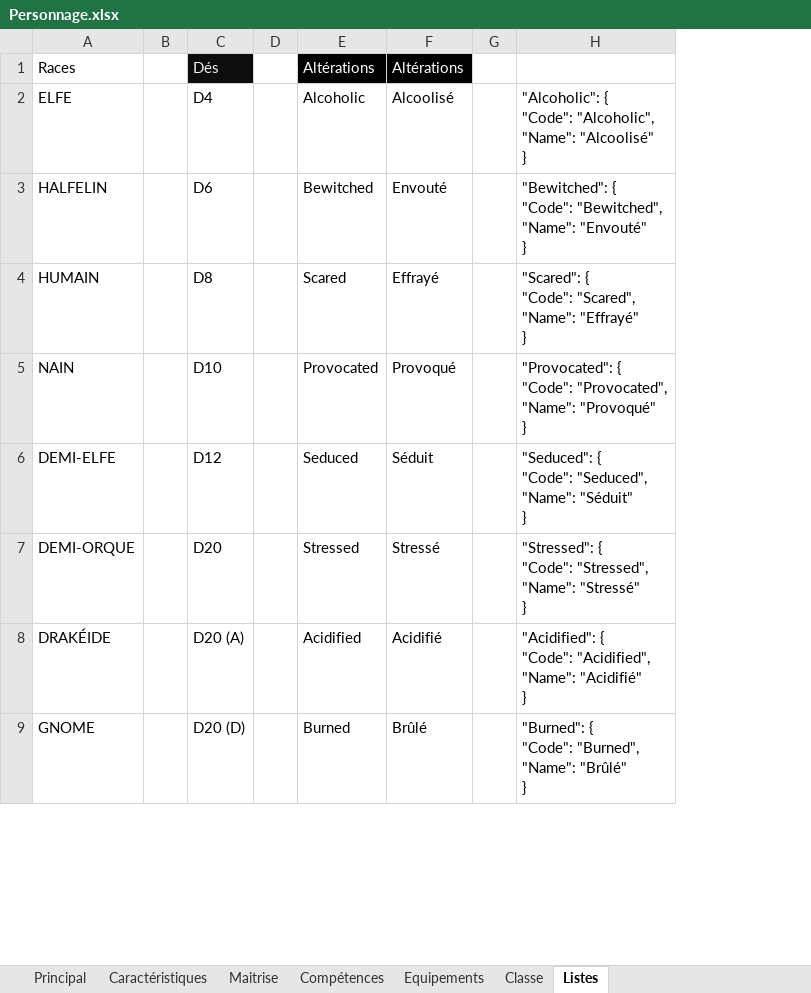
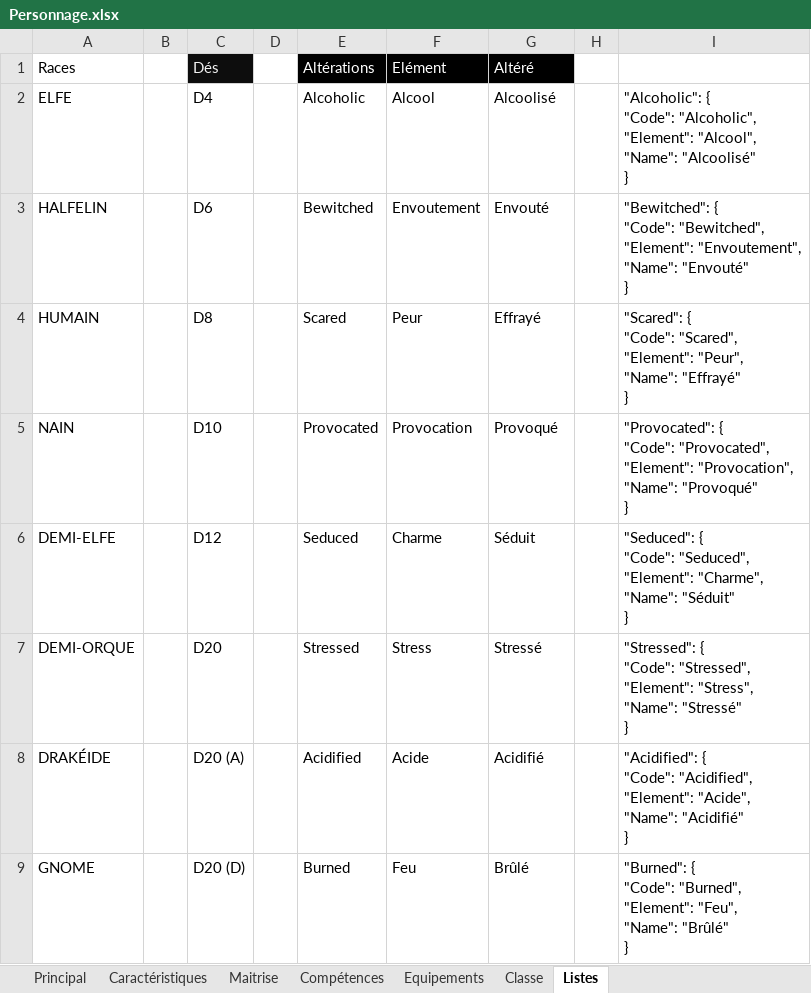
Before and after one commit to loicbroche/rpg-manager, an Excel workbook: Personnage.xlsx, sheet Listes, drawn as a sheet; only a part is shown; values as stored, in another font and other column widths than the file's, no borders; table styles not drawn; removed rows and columns are numbered as before the commit, all else as after; ↵ is a line break in a cell; the diff names each change by its address in the sheet, - before the commit and + after, or states it on an @@ line.

```diff
--- a/Personnage.xlsx (sheet Listes)
+++ b/Personnage.xlsx (sheet Listes)
+column F (Elément), rows 2-9: Alcool | Envoutement | Peur | Provocation | Charme | Stress | Acide | Feu
-column H, rows 2-9: "Alcoholic": { ↵ "Code": "Alcoholic", ↵ "Name": "Alcoolisé" ↵ } | "Bewitched": { ↵ "Code": "Bewitched", ↵ "Name": "Envouté" ↵ } | "Scared": { ↵ "Code": "Scared", ↵ "Name": "Effrayé" ↵ } | "Provocated": { ↵ "Code": "Provocated", ↵ "Name": "Provoqué" ↵ } | "Seduced": { ↵ "Code": "Seduced", ↵ "Name": "Séduit" ↵ } | "Stressed": { ↵ "Code": "Stressed", ↵ "Name": "Stressé" ↵ } | "Acidified": { ↵ "Code": "Acidified", ↵ "Name": "Acidifié" ↵ } | "Burned": { ↵ "Code": "Burned", ↵ "Name": "Brûlé" ↵ }
+column I, rows 2-9: "Alcoholic": { ↵ "Code": "Alcoholic", ↵ "Element": "Alcool", ↵ "Name": "Alcoolisé" ↵ } | "Bewitched": { ↵ "Code": "Bewitched", ↵ "Element": "Envoutement", ↵ "Name": "Envouté" ↵ } | "Scared": { ↵ "Code": "Scared", ↵ "Element": "Peur", ↵ "Name": "Effrayé" ↵ } | "Provocated": { ↵ "Code": "Provocated", ↵ "Element": "Provocation", ↵ "Name": "Provoqué" ↵ } | "Seduced": { ↵ "Code": "Seduced", ↵ "Element": "Charme", ↵ "Name": "Séduit" ↵ } | "Stressed": { ↵ "Code": "Stressed", ↵ "Element": "Stress", ↵ "Name": "Stressé" ↵ } | "Acidified": { ↵ "Code": "Acidified", ↵ "Element": "Acide", ↵ "Name": "Acidifié" ↵ } | "Burned": { ↵ "Code": "Burned", ↵ "Element": "Feu", ↵ "Name": "Brûlé" ↵ }
-G1: Altérations
+G1: Altéré
```
Also changed, not shown: Donjons_et_dragons.xlsx, 32 other files.
